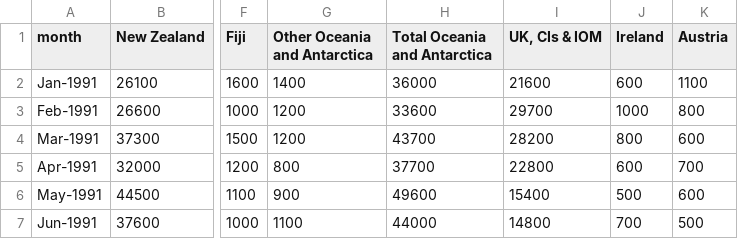
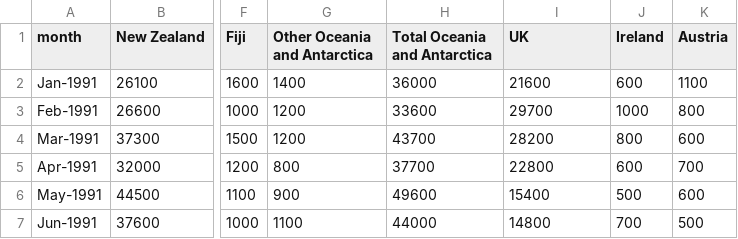
Before and after one commit to jimsteel/GovHack-exdstc, a CSV file: HitherAndThither/data/340105.csv, drawn as a sheet; only a part is shown, gaps mark what is left out; the diff names each change by its address in the sheet, - before the commit and + after, or states it on an @@ line.

```diff
--- a/HitherAndThither/data/340105.csv
+++ b/HitherAndThither/data/340105.csv
-I1: UK, CIs & IOM
+I1: UK
```
Also changed, not shown: HitherAndThither/data/340109.csv, HitherAndThither/data/countries.csv.
